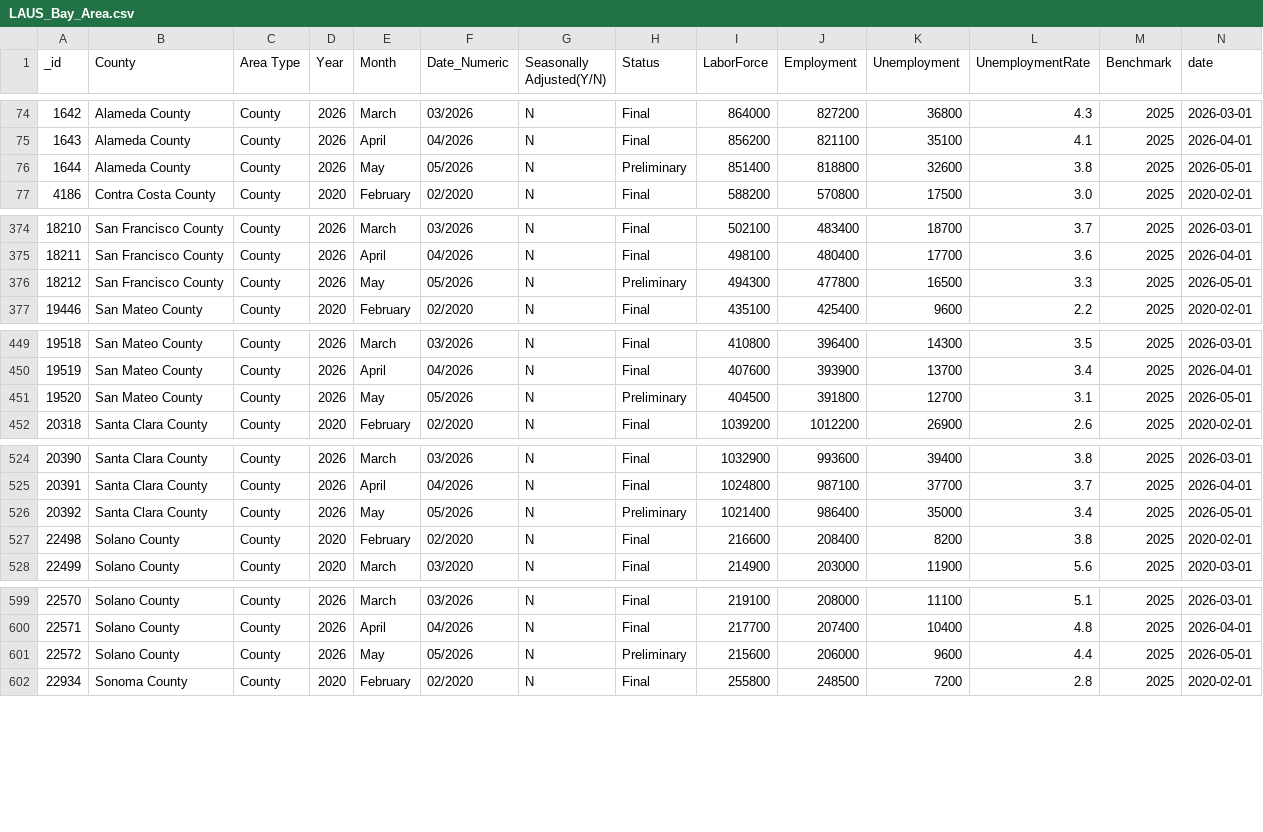
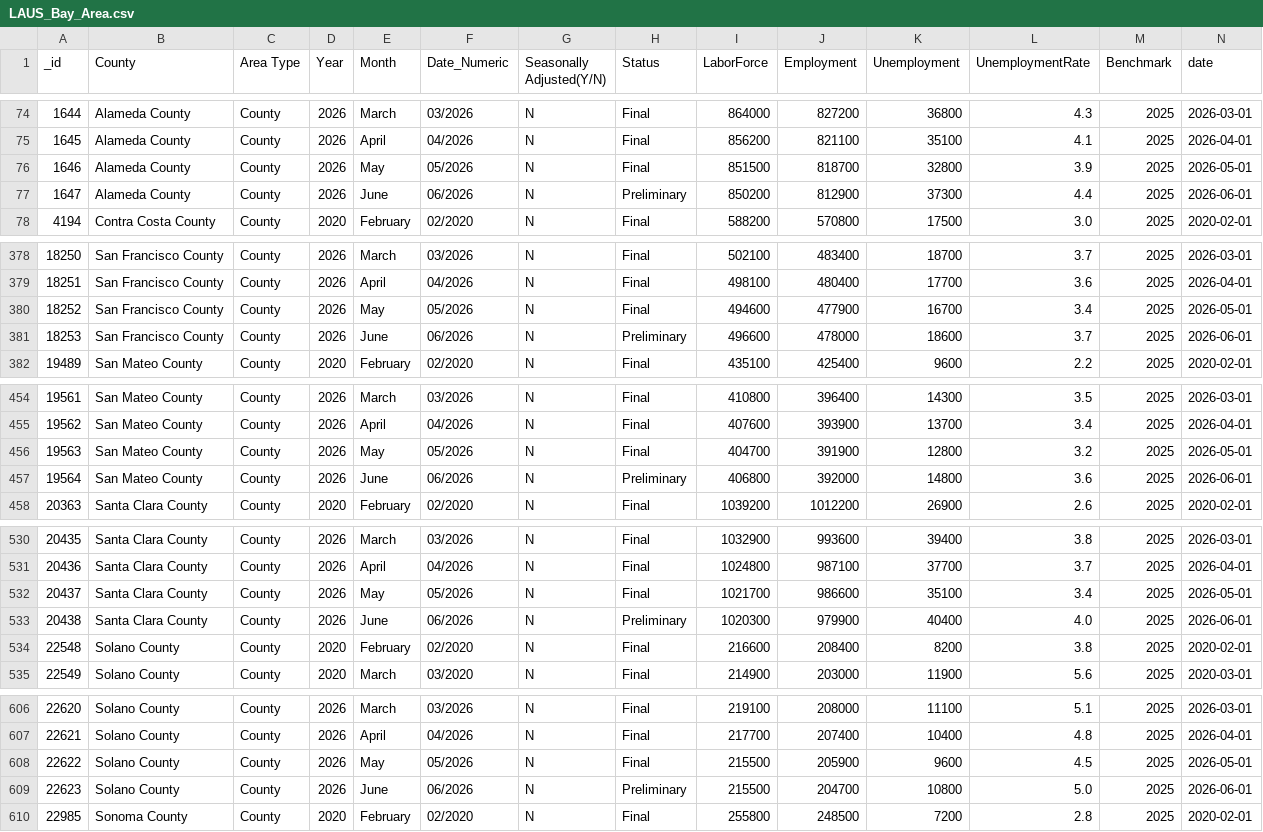
Before and after one commit to mjwalther/BACEI_Dashboard, a CSV file: docs/data_build/csv/LAUS_Bay_Area.csv, drawn as a sheet; only a part is shown, gaps mark what is left out; addresses are those after the commit; the diff covers the shown part only; the diff names each change by its address in the sheet, - before the commit and + after, or states it on an @@ line.

```diff
--- a/docs/data_build/csv/LAUS_Bay_Area.csv
+++ b/docs/data_build/csv/LAUS_Bay_Area.csv
@@ column A (_id) renumbered between rows 2 and 684 @@
-H76 (Status): Preliminary
+H76 (Status): Final
-I76 (LaborForce): 851400
+I76 (LaborForce): 851500
-J76 (Employment): 818800
+J76 (Employment): 818700
-K76 (Unemployment): 32600
+K76 (Unemployment): 32800
-L76 (UnemploymentRate): 3.8
+L76 (UnemploymentRate): 3.9
+row 77: 1647 | Alameda County | County | 2026 | June | 06/2026 | N | Preliminary | 850200 | 812900 | 37300 | 4.4 | 2025 | 2026-06-01
-H380 (Status): Preliminary
+H380 (Status): Final
-I380 (LaborForce): 494300
+I380 (LaborForce): 494600
-J380 (Employment): 477800
+J380 (Employment): 477900
-K380 (Unemployment): 16500
+K380 (Unemployment): 16700
-L380 (UnemploymentRate): 3.3
+L380 (UnemploymentRate): 3.4
+row 381: 18253 | San Francisco County | County | 2026 | June | 06/2026 | N | Preliminary | 496600 | 478000 | 18600 | 3.7 | 2025 | 2026-06-01
-H456 (Status): Preliminary
+H456 (Status): Final
-I456 (LaborForce): 404500
+I456 (LaborForce): 404700
-J456 (Employment): 391800
+J456 (Employment): 391900
-K456 (Unemployment): 12700
+K456 (Unemployment): 12800
-L456 (UnemploymentRate): 3.1
+L456 (UnemploymentRate): 3.2
+row 457: 19564 | San Mateo County | County | 2026 | June | 06/2026 | N | Preliminary | 406800 | 392000 | 14800 | 3.6 | 2025 | 2026-06-01
-H532 (Status): Preliminary
+H532 (Status): Final
-I532 (LaborForce): 1021400
+I532 (LaborForce): 1021700
-J532 (Employment): 986400
+J532 (Employment): 986600
-K532 (Unemployment): 35000
+K532 (Unemployment): 35100
+row 533: 20438 | Santa Clara County | County | 2026 | June | 06/2026 | N | Preliminary | 1020300 | 979900 | 40400 | 4.0 | 2025 | 2026-06-01
-H608 (Status): Preliminary
+H608 (Status): Final
-I608 (LaborForce): 215600
+I608 (LaborForce): 215500
-J608 (Employment): 206000
+J608 (Employment): 205900
-L608 (UnemploymentRate): 4.4
+L608 (UnemploymentRate): 4.5
+row 609: 22623 | Solano County | County | 2026 | June | 06/2026 | N | Preliminary | 215500 | 204700 | 10800 | 5.0 | 2025 | 2026-06-01
```
Also changed, not shown: 4 added rows and 6 edited cells elsewhere in this file, docs/data_build/manifest.csv, 2 other files.
